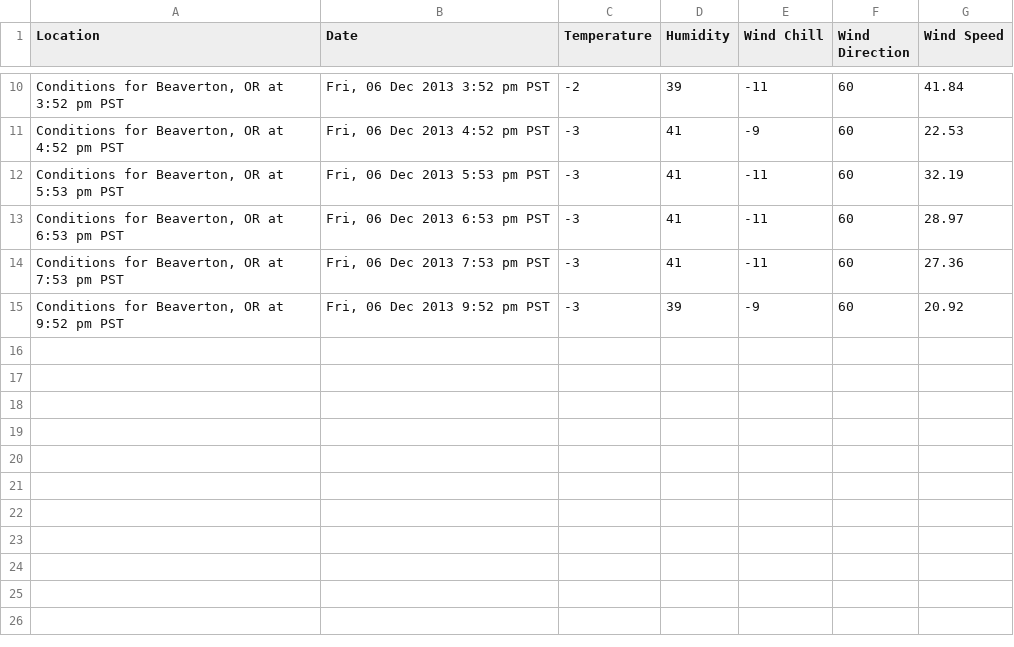
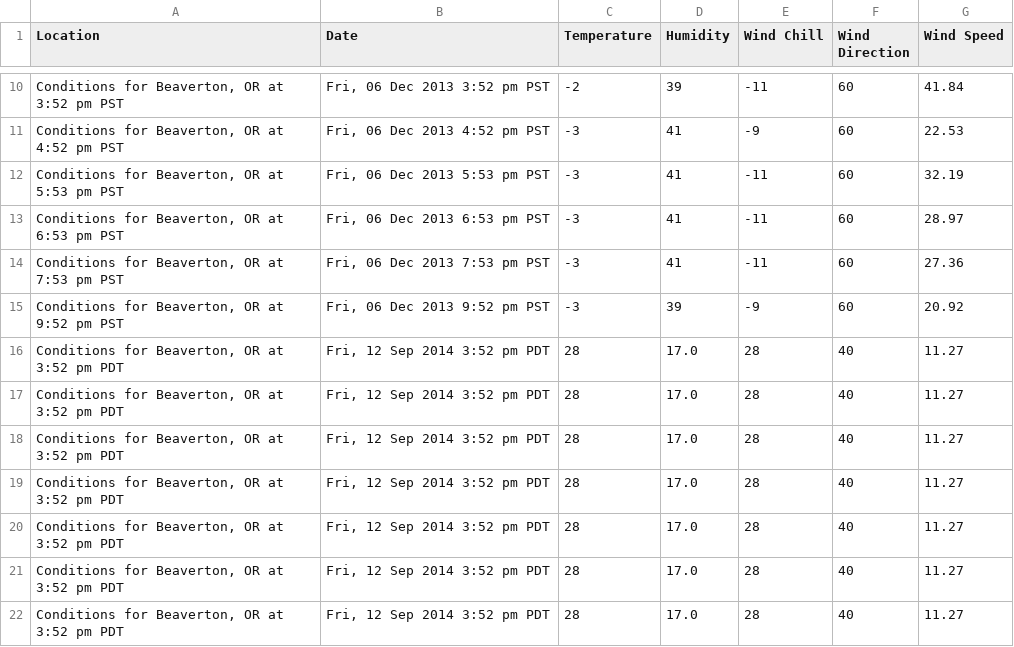
Before and after one commit to sasmita/QuantumLight, a CSV file: SampleDataForOR.csv, drawn as a sheet; only a part is shown, gaps mark what is left out.

```diff
--- a/SampleDataForOR.csv
+++ b/SampleDataForOR.csv
@@ -15 +15,8 @@ Location,Date,Temperature,Humidity,Wind Chill,Wind Direction,Wind Speed
 "Conditions for Beaverton, OR at 9:52 pm PST","Fri, 06 Dec 2013 9:52 pm PST",-3,39,-9,60,20.92
+"Conditions for Beaverton, OR at 3:52 pm PDT","Fri, 12 Sep 2014 3:52 pm PDT",28,17.0,28,40,11.27
+"Conditions for Beaverton, OR at 3:52 pm PDT","Fri, 12 Sep 2014 3:52 pm PDT",28,17.0,28,40,11.27
+"Conditions for Beaverton, OR at 3:52 pm PDT","Fri, 12 Sep 2014 3:52 pm PDT",28,17.0,28,40,11.27
+"Conditions for Beaverton, OR at 3:52 pm PDT","Fri, 12 Sep 2014 3:52 pm PDT",28,17.0,28,40,11.27
+"Conditions for Beaverton, OR at 3:52 pm PDT","Fri, 12 Sep 2014 3:52 pm PDT",28,17.0,28,40,11.27
+"Conditions for Beaverton, OR at 3:52 pm PDT","Fri, 12 Sep 2014 3:52 pm PDT",28,17.0,28,40,11.27
+"Conditions for Beaverton, OR at 3:52 pm PDT","Fri, 12 Sep 2014 3:52 pm PDT",28,17.0,28,40,11.27
```
Also changed, not shown: 3 other files.
